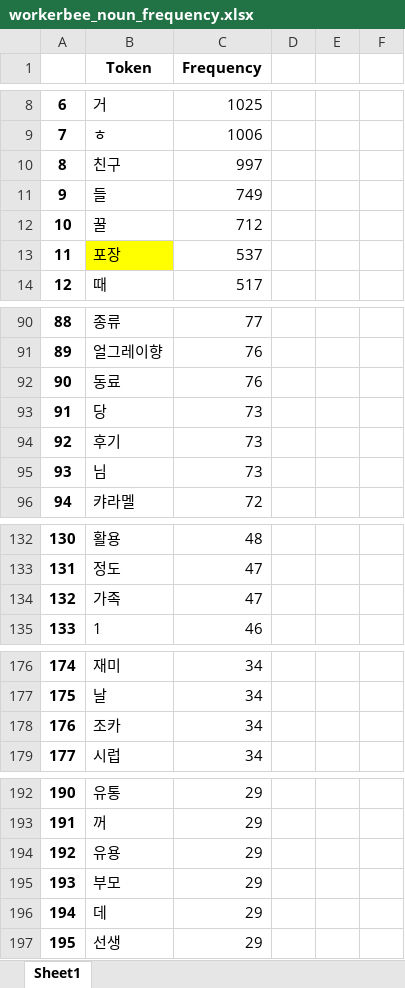
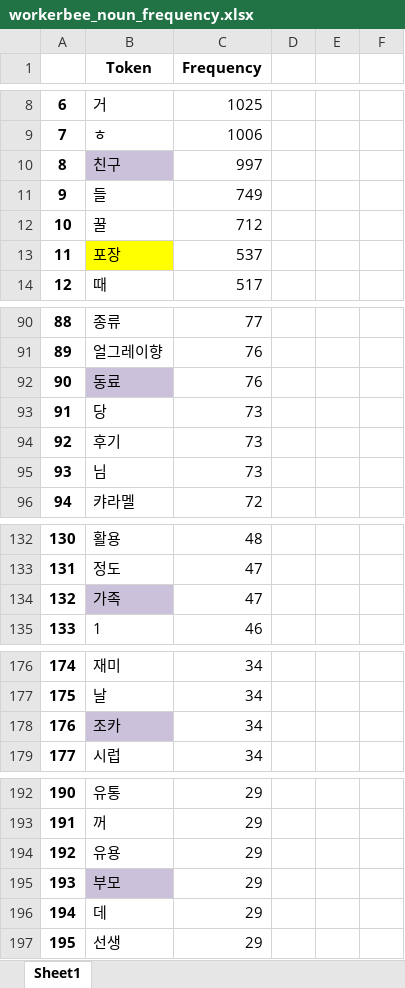
Before and after one commit to eatthecompanyxasac/doeat2023, an Excel workbook: KYJ/honey_stick/data/frequency_excel/workerbee_noun_frequency.xlsx, sheet Sheet1, drawn as a sheet; only a part is shown, gaps mark what is left out; values as stored, in another font and other column widths than the file's, no borders; the diff covers the shown part only; the diff names each change by its address in the sheet, - before the commit and + after, or states it on an @@ line.

```diff
--- a/KYJ/honey_stick/data/frequency_excel/workerbee_noun_frequency.xlsx (sheet Sheet1)
+++ b/KYJ/honey_stick/data/frequency_excel/workerbee_noun_frequency.xlsx (sheet Sheet1)
-B10 fill: none
+B10 fill: #CCC1DA
-B92 fill: none
+B92 fill: #CCC1DA
-B134 fill: none
+B134 fill: #CCC1DA
-B178 fill: none
+B178 fill: #CCC1DA
-B195 fill: none
+B195 fill: #CCC1DA
```
Also changed, not shown: cell formats elsewhere in this sheet, 3 other files.
